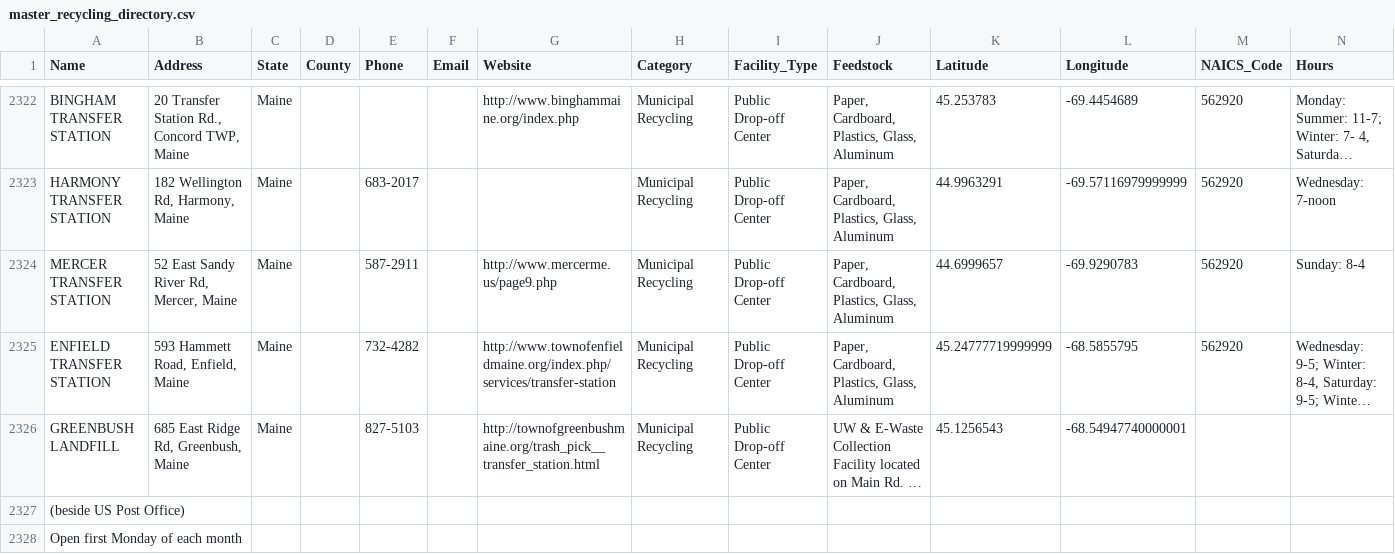
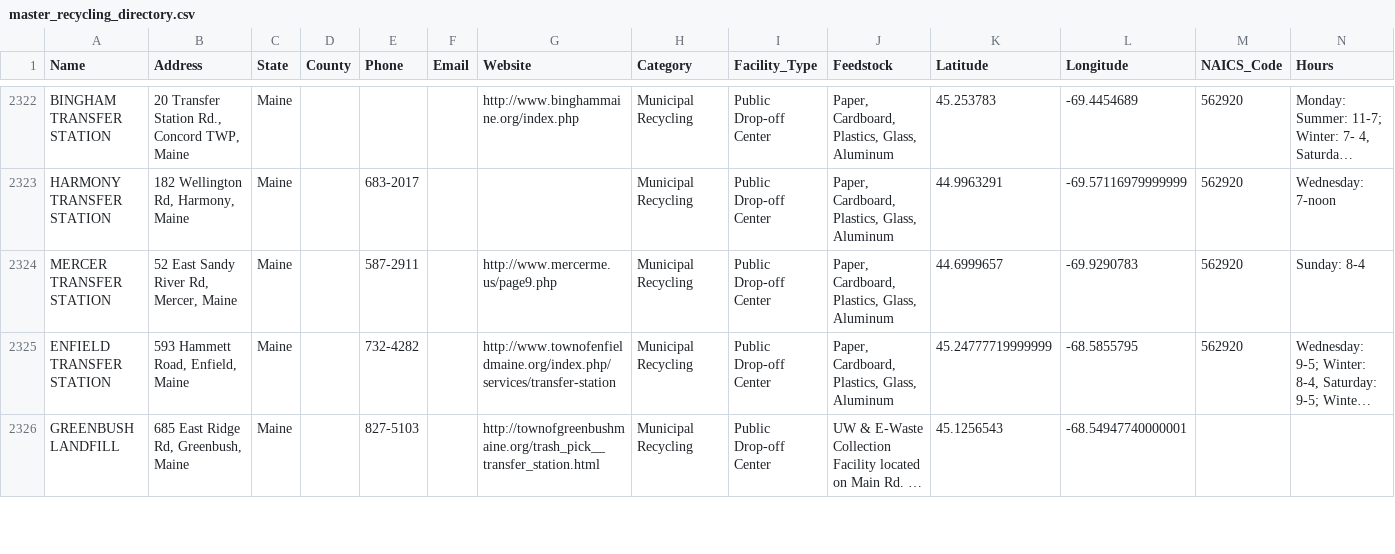
Before and after one commit to recyclish/recyclish-org, a CSV file: client/public/data/master_recycling_directory.csv, drawn as a sheet; only a part is shown, gaps mark what is left out; long unchanged cells end in …; removed rows and columns are numbered as before the commit, all else as after; rows hold the shown columns only; the diff covers the shown part only; the diff names each change by its address in the sheet, - before the commit and + after, or states it on an @@ line.

```diff
--- a/client/public/data/master_recycling_directory.csv
+++ b/client/public/data/master_recycling_directory.csv
-row 2327: (beside US Post Office)
-row 2328: Open first Monday of each month
```
Also changed, not shown: 2 added rows and 3 removed rows elsewhere in this file, 3 other files.
